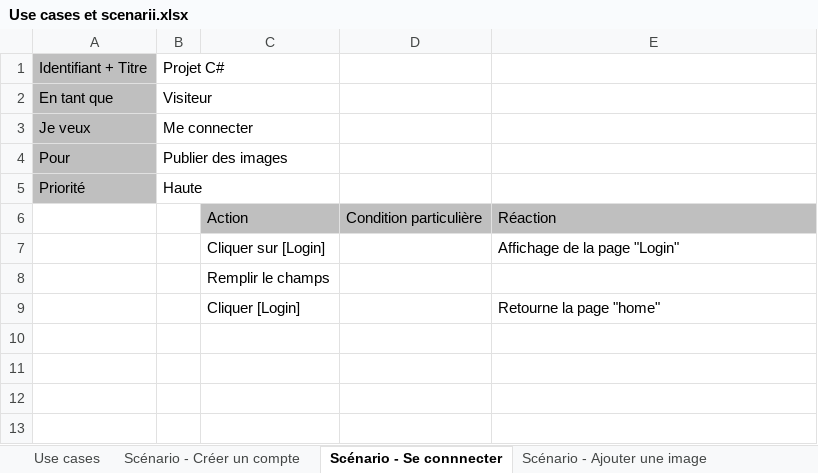
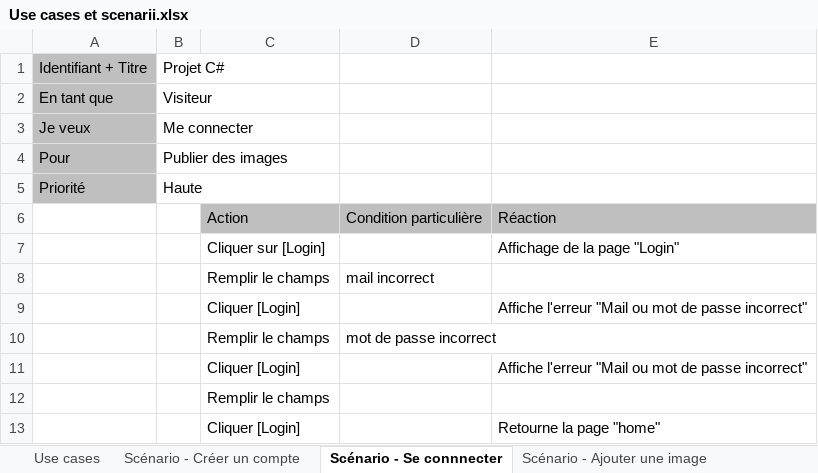
Before and after one commit to Timrap/ProjetCSharp-AGA-TRN, an Excel workbook: Documentation/Use cases et scenarii.xlsx, sheet Scénario - Se connnecter, drawn as a sheet; values as stored, in another font and other column widths than the file's, no borders; the diff names each change by its address in the sheet, - before the commit and + after, or states it on an @@ line.

```diff
--- a/Documentation/Use cases et scenarii.xlsx (sheet Scénario - Se connnecter)
+++ b/Documentation/Use cases et scenarii.xlsx (sheet Scénario - Se connnecter)
+row 8:  |  | Remplir le champs | mail incorrect
+row 9:  |  | Cliquer [Login] |  | Affiche l'erreur "Mail ou mot de passe incorrect"
+row 10:  |  | Remplir le champs | mot de passe incorrect
+row 11:  |  | Cliquer [Login] |  | Affiche l'erreur "Mail ou mot de passe incorrect"
```
Also changed, not shown: sheet Scénario - Ajouter une image, sheet Scénario - Créer un compte, sheet Scénario - Rechercher une image, charts or pictures, Documentation/Journal-de-travail_Timothee-Rapin.xlsm, 1 other file.
